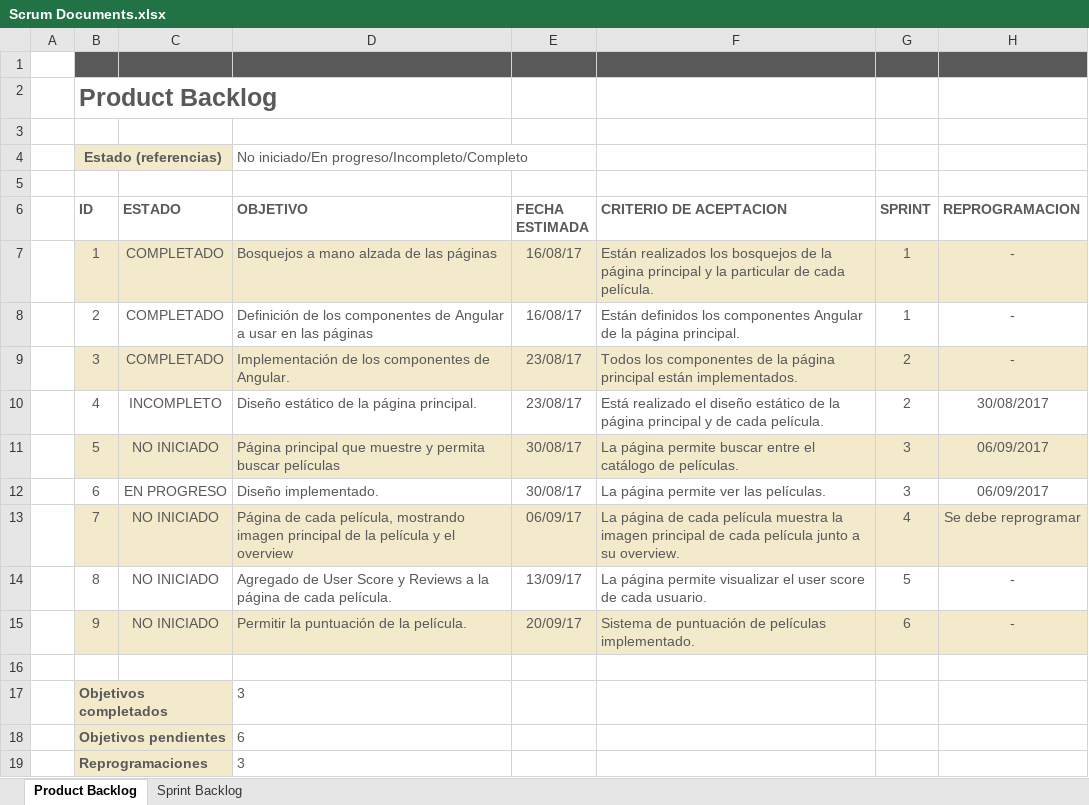
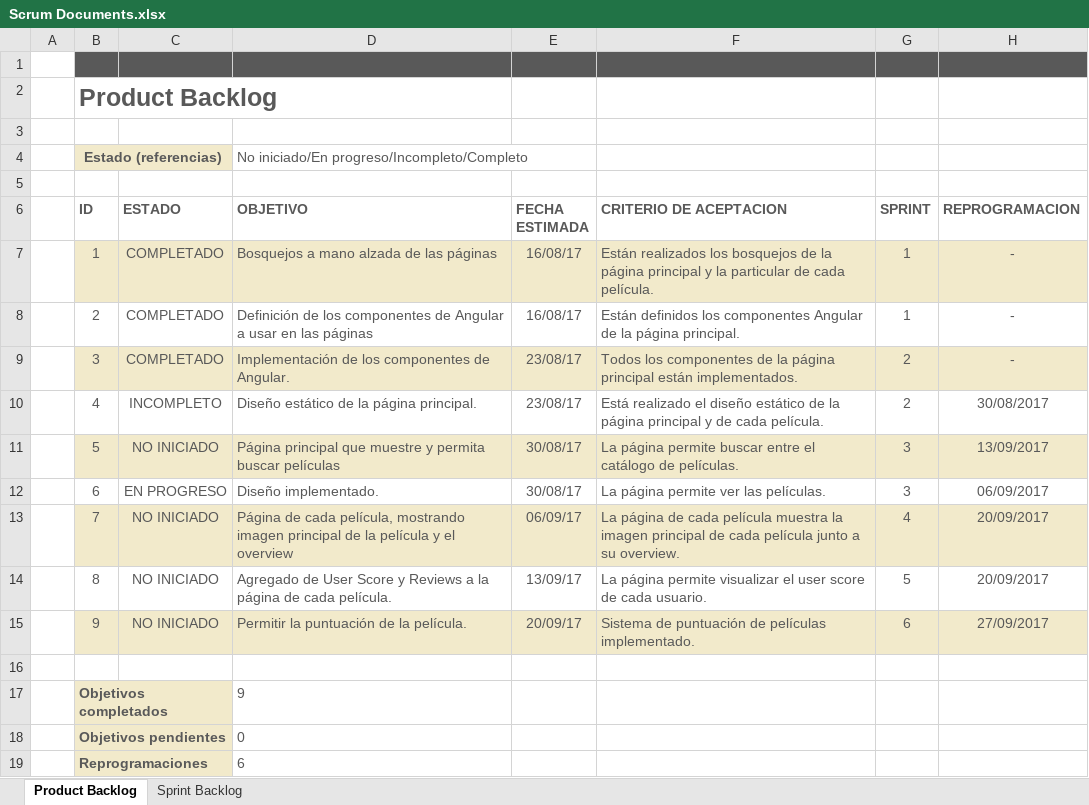
Before and after one commit to andresm96/tmbdttads, an Excel workbook: Documents/Scrum Documents.xlsx, sheet Product Backlog, drawn as a sheet; values as stored, in another font and other column widths than the file's, no borders; the diff names each change by its address in the sheet, - before the commit and + after, or states it on an @@ line.

```diff
--- a/Documents/Scrum Documents.xlsx (sheet Product Backlog)
+++ b/Documents/Scrum Documents.xlsx (sheet Product Backlog)
-H11 (REPROGRAMACION): 06/09/2017
+H11 (REPROGRAMACION): 13/09/2017
-H13 (REPROGRAMACION): Se debe reprogramar
+H13 (REPROGRAMACION): 20/09/2017
-H14 (REPROGRAMACION): -
+H14 (REPROGRAMACION): 20/09/2017
-H15 (REPROGRAMACION): -
+H15 (REPROGRAMACION): 27/09/2017
-D17 (OBJETIVO): 3
+D17 (OBJETIVO): 9
-D18 (OBJETIVO): 6
+D18 (OBJETIVO): 0
-D19 (OBJETIVO): 3
+D19 (OBJETIVO): 6
```
Also changed, not shown: sheet Sprint Backlog.
